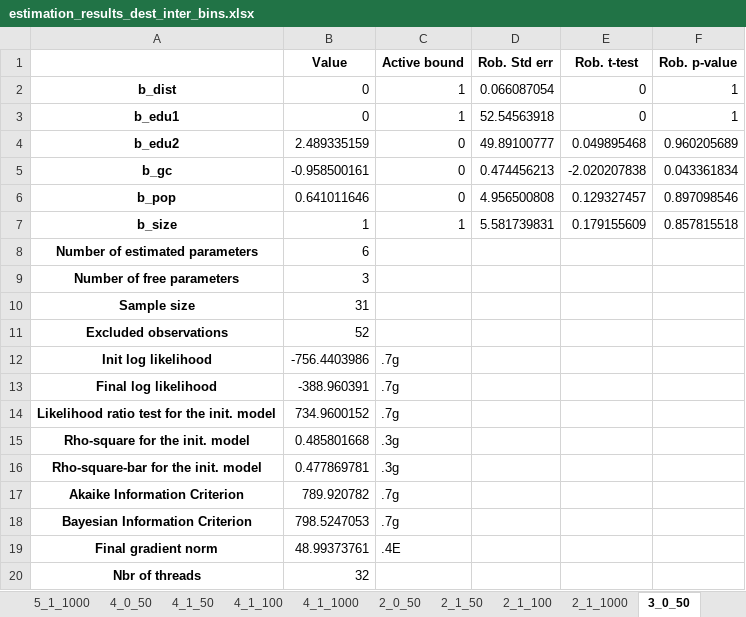
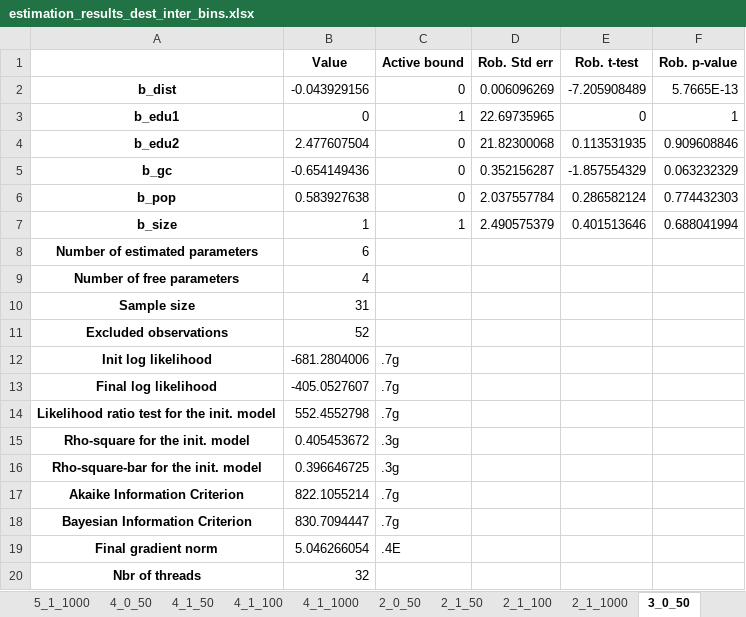
Before and after one commit to marlinarnz/quetzal_germany, an Excel workbook: input/estimation_results_dest_inter_bins.xlsx, sheet 3_0_50, drawn as a sheet; values as stored, in another font and other column widths than the file's, no borders; the diff names each change by its address in the sheet, - before the commit and + after, or states it on an @@ line.

```diff
--- a/input/estimation_results_dest_inter_bins.xlsx (sheet 3_0_50)
+++ b/input/estimation_results_dest_inter_bins.xlsx (sheet 3_0_50)
-B2 (Value): 0
+B2 (Value): -0.043929156
-C2 (Active bound): 1
+C2 (Active bound): 0
-D2 (Rob. Std err): 0.066087054
+D2 (Rob. Std err): 0.006096269
-E2 (Rob. t-test): 0
+E2 (Rob. t-test): -7.205908489
-F2 (Rob. p-value): 1
+F2 (Rob. p-value): 5.7665E-13
-D3 (Rob. Std err): 52.54563918
+D3 (Rob. Std err): 22.69735965
-B4 (Value): 2.489335159
+B4 (Value): 2.477607504
-D4 (Rob. Std err): 49.89100777
+D4 (Rob. Std err): 21.82300068
-E4 (Rob. t-test): 0.049895468
+E4 (Rob. t-test): 0.113531935
-F4 (Rob. p-value): 0.960205689
+F4 (Rob. p-value): 0.909608846
-B5 (Value): -0.958500161
+B5 (Value): -0.654149436
-D5 (Rob. Std err): 0.474456213
+D5 (Rob. Std err): 0.352156287
-E5 (Rob. t-test): -2.020207838
+E5 (Rob. t-test): -1.857554329
-F5 (Rob. p-value): 0.043361834
+F5 (Rob. p-value): 0.063232329
-B6 (Value): 0.641011646
+B6 (Value): 0.583927638
-D6 (Rob. Std err): 4.956500808
+D6 (Rob. Std err): 2.037557784
-E6 (Rob. t-test): 0.129327457
+E6 (Rob. t-test): 0.286582124
-F6 (Rob. p-value): 0.897098546
+F6 (Rob. p-value): 0.774432303
-D7 (Rob. Std err): 5.581739831
+D7 (Rob. Std err): 2.490575379
-E7 (Rob. t-test): 0.179155609
+E7 (Rob. t-test): 0.401513646
-F7 (Rob. p-value): 0.857815518
+F7 (Rob. p-value): 0.688041994
-B9 (Value): 3
+B9 (Value): 4
-B12 (Value): -756.4403986
+B12 (Value): -681.2804006
-B13 (Value): -388.960391
+B13 (Value): -405.0527607
-B14 (Value): 734.9600152
+B14 (Value): 552.4552798
-B15 (Value): 0.485801668
+B15 (Value): 0.405453672
-B16 (Value): 0.477869781
+B16 (Value): 0.396646725
-B17 (Value): 789.920782
+B17 (Value): 822.1055214
-B18 (Value): 798.5247053
+B18 (Value): 830.7094447
-B19 (Value): 48.99373761
+B19 (Value): 5.046266054
```
Also changed, not shown: sheet 6_0_50, sheet 6_1_50, sheet 6_0_1000, sheet 3_1_1000, sheet 7_1_100, sheet 3_1_100, 25 more sheets, input/estimation_results_dest_inter.xlsx, 13 other files.
